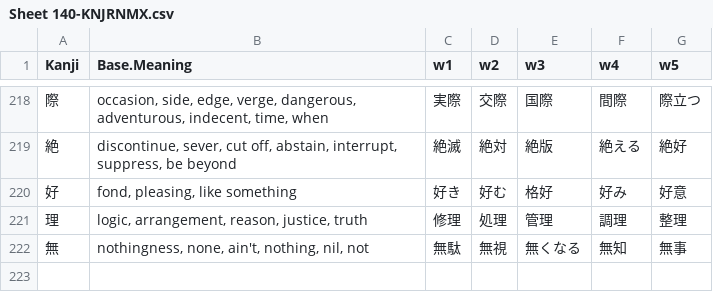
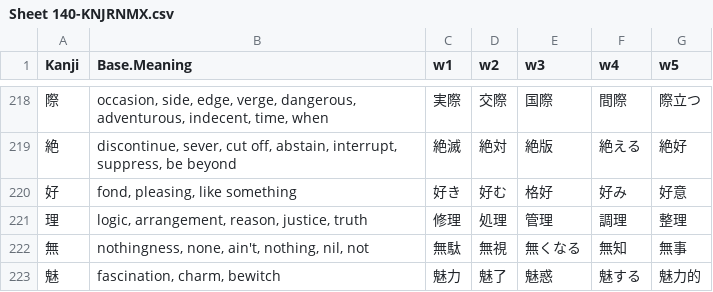
Before and after one commit to rexesian/nihongo, a CSV file: docs/rdata/Sheet 140-KNJRNMX.csv, drawn as a sheet; only a part is shown, gaps mark what is left out.

```diff
--- a/docs/rdata/Sheet 140-KNJRNMX.csv
+++ b/docs/rdata/Sheet 140-KNJRNMX.csv
@@ -222 +222,2 @@ Kanji,Base.Meaning,w1,w2,w3,w4,w5
 無,"nothingness, none, ain't, nothing, nil, not",無駄,無視,無くなる,無知,無事
+魅,"fascination, charm, bewitch",魅力,魅了,魅惑,魅する,魅力的
```
Also changed, not shown: docs/rdata/Sheet 110-WBVRBX.csv, docs/rdata/Sheet 128-VBPRHS.csv, 7 other files.
